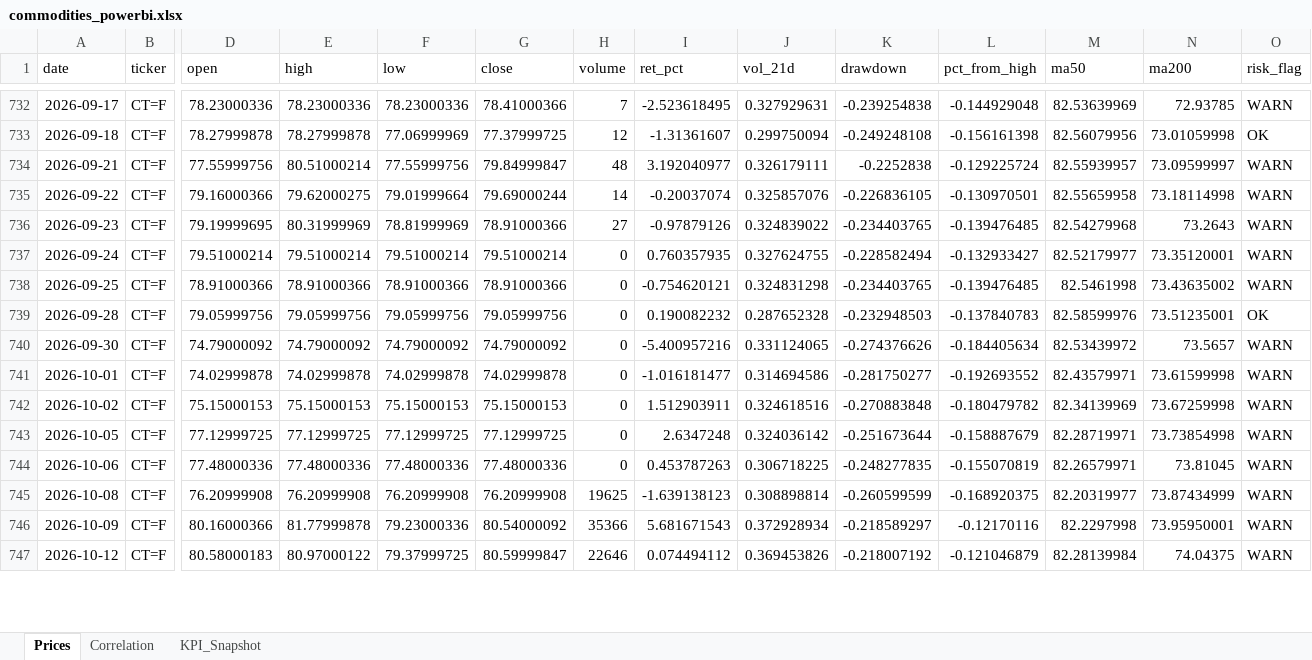
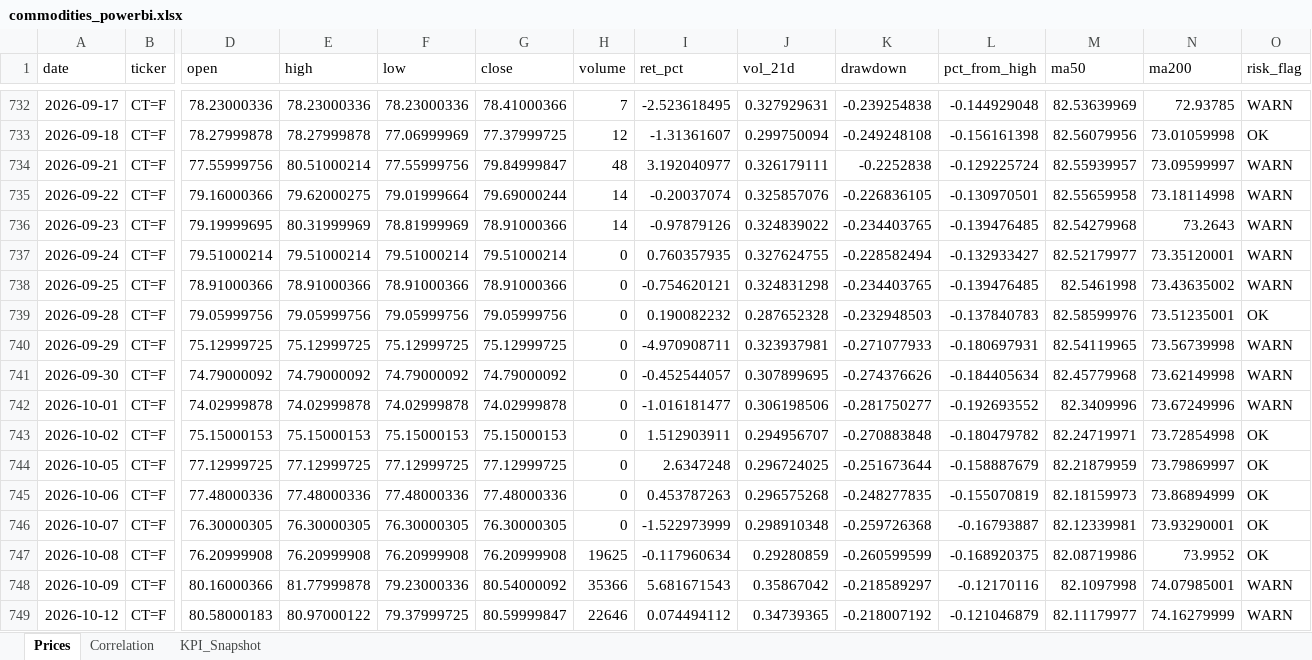
Before and after one commit to rodrigo-carfon/rodrigo-carfon.github.io, an Excel workbook: commodity-risk-dashboard/data/commodities_powerbi.xlsx, sheet Prices, drawn as a sheet; only a part is shown, gaps mark what is left out; values as stored, in another font and other column widths than the file's, no borders; addresses are those after the commit; rows hold the shown columns only; the diff covers the shown part only; the diff names each change by its address in the sheet, - before the commit and + after, or states it on an @@ line.

```diff
--- a/commodity-risk-dashboard/data/commodities_powerbi.xlsx (sheet Prices)
+++ b/commodity-risk-dashboard/data/commodities_powerbi.xlsx (sheet Prices)
-H736 (volume): 27
+H736 (volume): 14
+row 740: 2026-09-29 | CT=F | 75.12999725 | 75.12999725 | 75.12999725 | 75.12999725 | 0 | -4.970908711 | 0.323937981 | -0.271077933 | -0.180697931 | 82.54119965 | 73.56739998 | WARN
-I741 (ret_pct): -5.400957216
+I741 (ret_pct): -0.452544057
-J741 (vol_21d): 0.331124065
+J741 (vol_21d): 0.307899695
-M741 (ma50): 82.53439972
+M741 (ma50): 82.45779968
-N741 (ma200): 73.5657
+N741 (ma200): 73.62149998
-J742 (vol_21d): 0.314694586
+J742 (vol_21d): 0.306198506
-M742 (ma50): 82.43579971
+M742 (ma50): 82.3409996
-N742 (ma200): 73.61599998
+N742 (ma200): 73.67249996
-J743 (vol_21d): 0.324618516
+J743 (vol_21d): 0.294956707
-M743 (ma50): 82.34139969
+M743 (ma50): 82.24719971
-N743 (ma200): 73.67259998
+N743 (ma200): 73.72854998
-O743:O745 (risk_flag): WARN
+O743:O745 (risk_flag): OK
-J744 (vol_21d): 0.324036142
+J744 (vol_21d): 0.296724025
-M744 (ma50): 82.28719971
+M744 (ma50): 82.21879959
-N744 (ma200): 73.73854998
+N744 (ma200): 73.79869997
-J745 (vol_21d): 0.306718225
+J745 (vol_21d): 0.296575268
-M745 (ma50): 82.26579971
+M745 (ma50): 82.18159973
-N745 (ma200): 73.81045
+N745 (ma200): 73.86894999
+row 746: 2026-10-07 | CT=F | 76.30000305 | 76.30000305 | 76.30000305 | 76.30000305 | 0 | -1.522973999 | 0.298910348 | -0.259726368 | -0.16793887 | 82.12339981 | 73.93290001 | OK
-I747 (ret_pct): -1.639138123
+I747 (ret_pct): -0.117960634
-J747 (vol_21d): 0.308898814
+J747 (vol_21d): 0.29280859
-M747 (ma50): 82.20319977
+M747 (ma50): 82.08719986
-N747 (ma200): 73.87434999
+N747 (ma200): 73.9952
-O747 (risk_flag): WARN
+O747 (risk_flag): OK
-J748 (vol_21d): 0.372928934
+J748 (vol_21d): 0.35867042
-M748 (ma50): 82.2297998
+M748 (ma50): 82.1097998
-N748 (ma200): 73.95950001
+N748 (ma200): 74.07985001
-J749 (vol_21d): 0.369453826
+J749 (vol_21d): 0.34739365
-M749 (ma50): 82.28139984
+M749 (ma50): 82.11179977
-N749 (ma200): 74.04375
+N749 (ma200): 74.16279999
```
Also changed, not shown: 2 added rows and 47 edited cells elsewhere in this sheet, sheet Correlation, sheet KPI_Snapshot, 6 other files.
